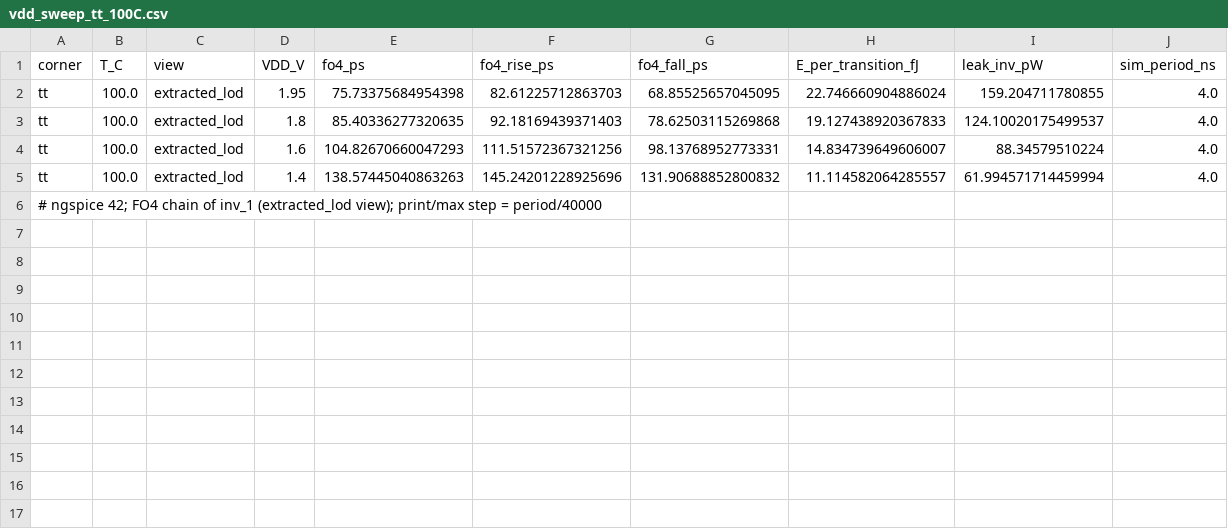
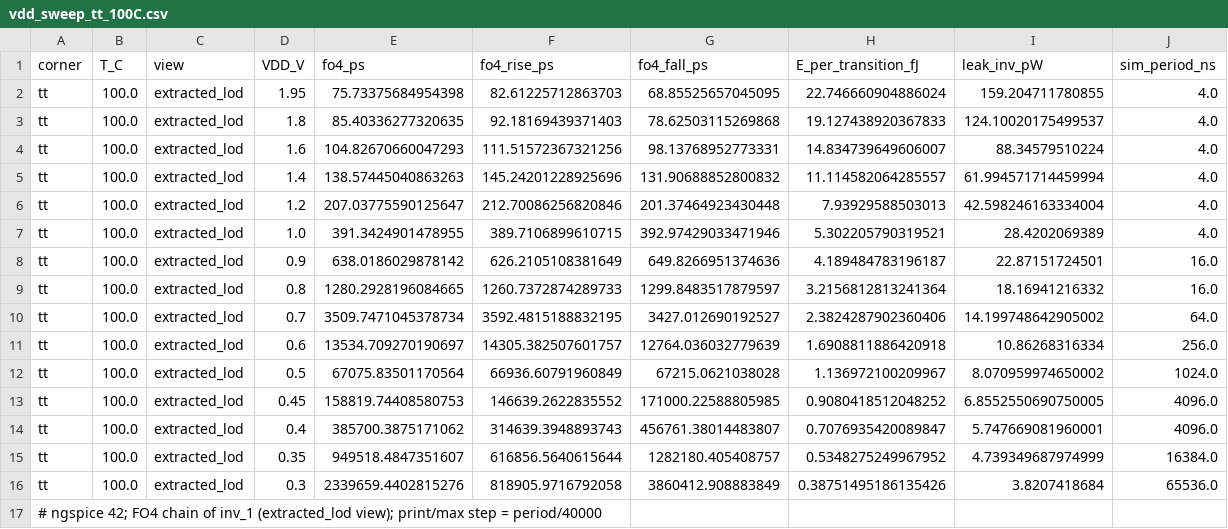
Before and after one commit to MithunVimalan/UG_TRANS_CAL, a CSV file: results/spice/vdd_sweep_tt_100C.csv, drawn as a sheet; the diff names each change by its address in the sheet, - before the commit and + after, or states it on an @@ line.

```diff
--- a/results/spice/vdd_sweep_tt_100C.csv
+++ b/results/spice/vdd_sweep_tt_100C.csv
+row 6: tt | 100.0 | extracted_lod | 1.2 | 207.03775590125647 | 212.70086256820846 | 201.37464923430448 | 7.93929588503013 | 42.598246163334004 | 4.0
+row 7: tt | 100.0 | extracted_lod | 1.0 | 391.3424901478955 | 389.7106899610715 | 392.97429033471946 | 5.302205790319521 | 28.4202069389 | 4.0
+row 8: tt | 100.0 | extracted_lod | 0.9 | 638.0186029878142 | 626.2105108381649 | 649.8266951374636 | 4.189484783196187 | 22.87151724501 | 16.0
+row 9: tt | 100.0 | extracted_lod | 0.8 | 1280.2928196084665 | 1260.7372874289733 | 1299.8483517879597 | 3.2156812813241364 | 18.16941216332 | 16.0
+row 10: tt | 100.0 | extracted_lod | 0.7 | 3509.7471045378734 | 3592.4815188832195 | 3427.012690192527 | 2.3824287902360406 | 14.199748642905002 | 64.0
+row 11: tt | 100.0 | extracted_lod | 0.6 | 13534.709270190697 | 14305.382507601757 | 12764.036032779639 | 1.6908811886420918 | 10.86268316334 | 256.0
+row 12: tt | 100.0 | extracted_lod | 0.5 | 67075.83501170564 | 66936.60791960849 | 67215.0621038028 | 1.136972100209967 | 8.070959974650002 | 1024.0
+row 13: tt | 100.0 | extracted_lod | 0.45 | 158819.74408580753 | 146639.2622835552 | 171000.22588805985 | 0.9080418512048252 | 6.8552550690750005 | 4096.0
+row 14: tt | 100.0 | extracted_lod | 0.4 | 385700.3875171062 | 314639.3948893743 | 456761.38014483807 | 0.7076935420089847 | 5.747669081960001 | 4096.0
+row 15: tt | 100.0 | extracted_lod | 0.35 | 949518.4847351607 | 616856.5640615644 | 1282180.405408757 | 0.5348275249967952 | 4.739349687974999 | 16384.0
+row 16: tt | 100.0 | extracted_lod | 0.3 | 2339659.4402815276 | 818905.9716792058 | 3860412.908883849 | 0.38751495186135426 | 3.8207418684 | 65536.0
```
Also changed, not shown: results/spice/multiplier_spice_summary_extracted_lod.csv, results/spice/vdd_sweep_tt_25C.csv, 11 other files.
